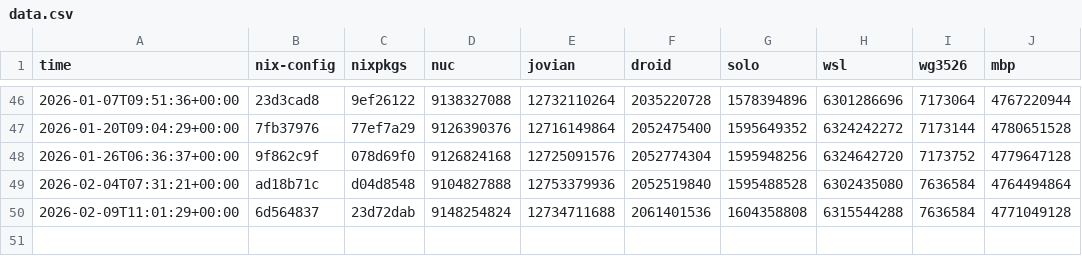
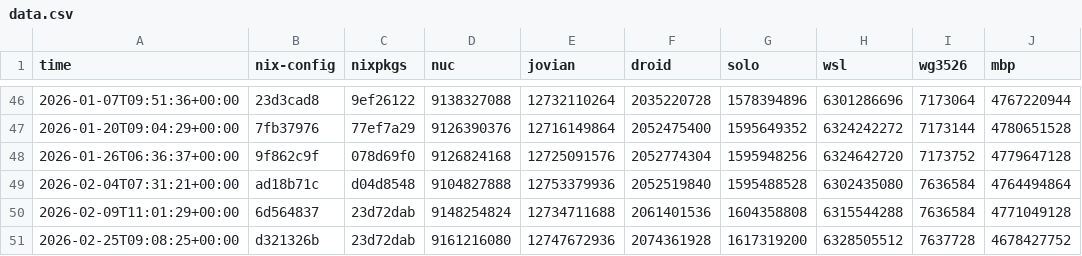
Before and after one commit to azuwis/nix-config, a CSV file: data.csv, drawn as a sheet; only a part is shown, gaps mark what is left out.

```diff
--- a/data.csv
+++ b/data.csv
@@ -50 +50,2 @@ time,nix-config,nixpkgs,nuc,jovian,droid,solo,wsl,wg3526,mbp
 2026-02-09T11:01:29+00:00,6d564837,23d72dab,9148254824,12734711688,2061401536,1604358808,6315544288,7636584,4771049128
+2026-02-25T09:08:25+00:00,d321326b,23d72dab,9161216080,12747672936,2074361928,1617319200,6328505512,7637728,4678427752
```
